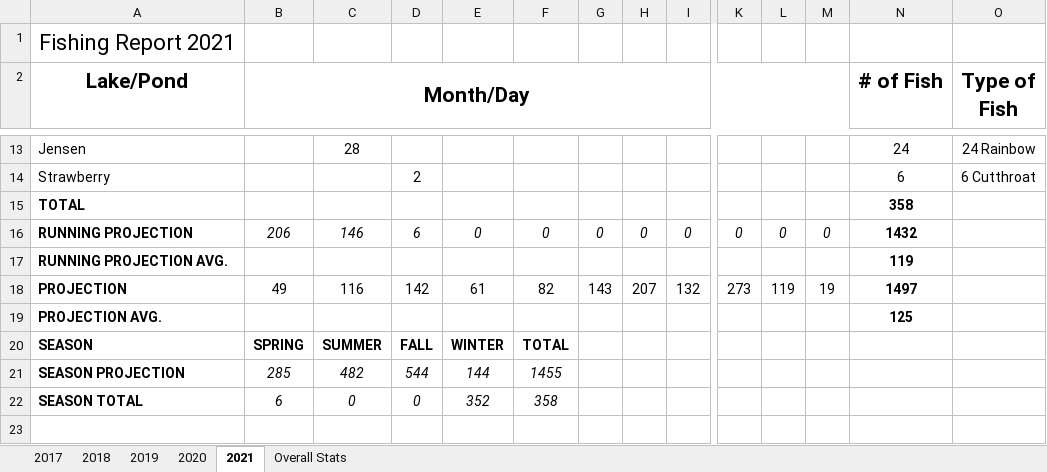
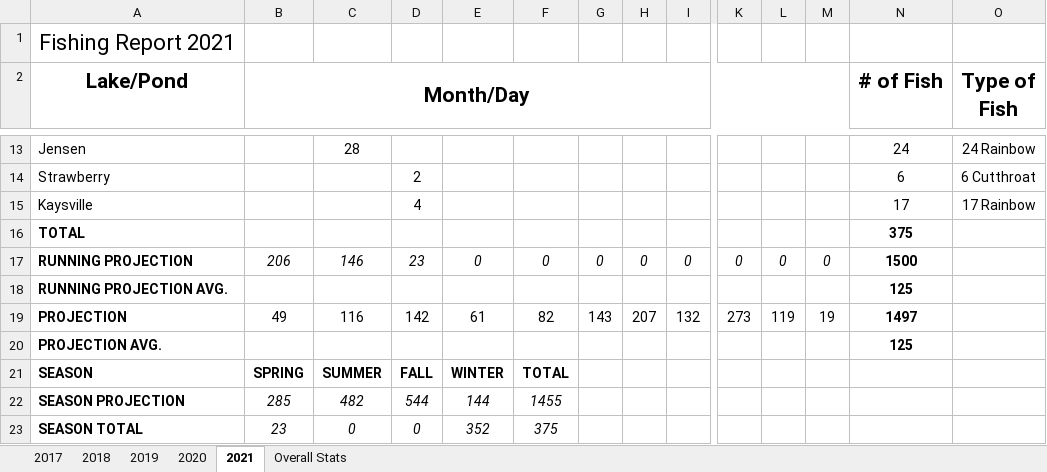
Before and after one commit to muskellunge-tiger/FitzFishing, an Excel workbook: Fishing.xlsx, sheet 2021, drawn as a sheet; only a part is shown, gaps mark what is left out; values as stored, in another font and other column widths than the file's, no borders; conditional formats not drawn; addresses are those after the commit; rows hold the shown columns only; the diff names each change by its address in the sheet, - before the commit and + after, or states it on an @@ line.

Commit message:
Update Fishing.xlsx

```diff
--- a/Fishing.xlsx (sheet 2021)
+++ b/Fishing.xlsx (sheet 2021)
+row 15: Kaysville |  |  | 4 |  |  |  |  |  |  |  |  | 17 | 17 Rainbow
-N16 (# of Fish): 358
+N16 (# of Fish): 375
-D17: 6
+D17: 23
-N17 (# of Fish): 1432
+N17 (# of Fish): 1500
-N18 (# of Fish): 119
+N18 (# of Fish): 125
-B23 (Month/Day): 6
+B23 (Month/Day): 23
-F23: 358
+F23: 375
```
Also changed, not shown: formulas that keep their value.
